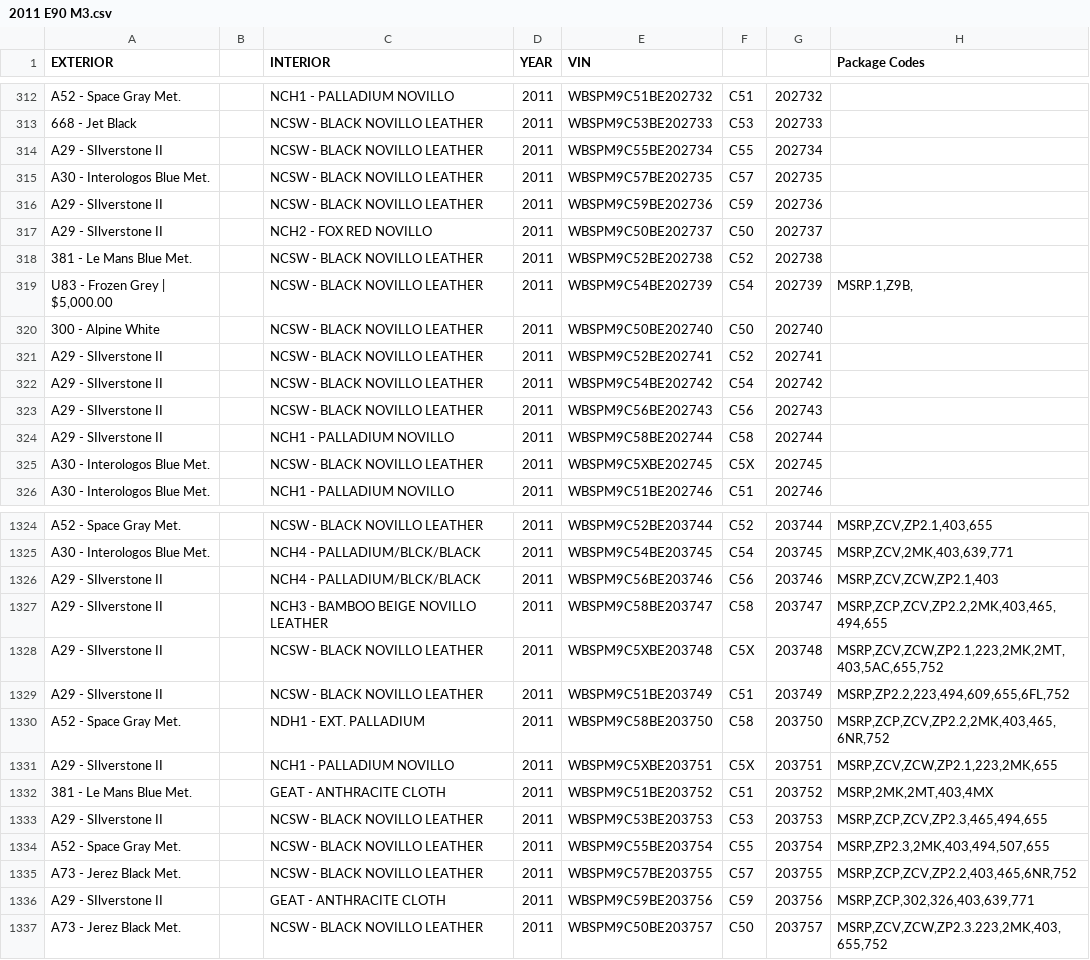
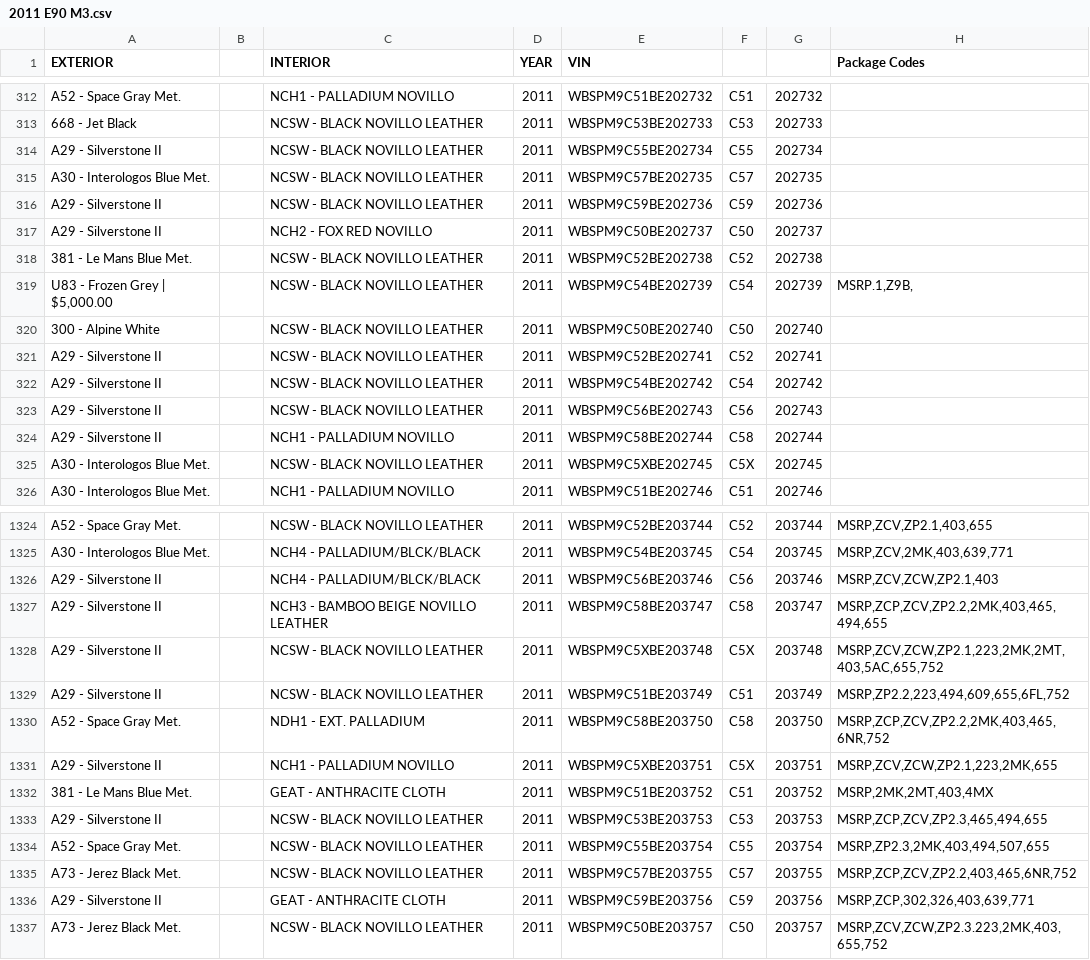
Before and after one commit to Sman19/2011-E90-M3-Configurator, a CSV file: 2011 E90 M3.csv, drawn as a sheet; only a part is shown, gaps mark what is left out; the diff covers the shown part only; the diff names each change by its address in the sheet, - before the commit and + after, or states it on an @@ line.

```diff
--- a/2011 E90 M3.csv
+++ b/2011 E90 M3.csv
-A314 (EXTERIOR): A29 - SIlverstone II
+A314 (EXTERIOR): A29 - Silverstone II
-A316:A317 (EXTERIOR): A29 - SIlverstone II
+A316:A317 (EXTERIOR): A29 - Silverstone II
-A321:A324 (EXTERIOR): A29 - SIlverstone II
+A321:A324 (EXTERIOR): A29 - Silverstone II
-A1326:A1329 (EXTERIOR): A29 - SIlverstone II
+A1326:A1329 (EXTERIOR): A29 - Silverstone II
-A1331 (EXTERIOR): A29 - SIlverstone II
+A1331 (EXTERIOR): A29 - Silverstone II
-A1333 (EXTERIOR): A29 - SIlverstone II
+A1333 (EXTERIOR): A29 - Silverstone II
-A1336 (EXTERIOR): A29 - SIlverstone II
+A1336 (EXTERIOR): A29 - Silverstone II
```
Also changed, not shown: 171 edited cells elsewhere in this file.
